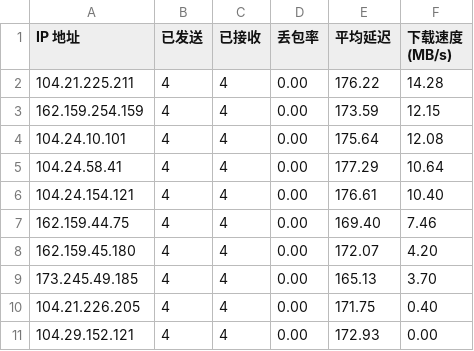
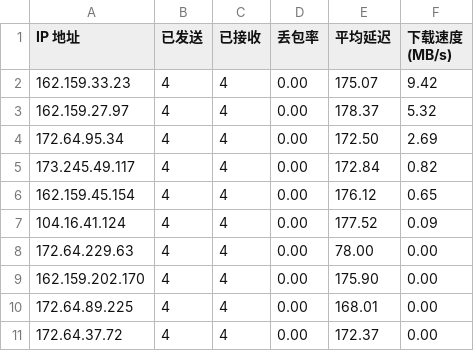
Before and after one commit to kumatt/WorkerVless2sub, a CSV file: result.csv, drawn as a sheet.

Commit message:
Update result.csv

```diff
--- a/result.csv
+++ b/result.csv
@@ -1,11 +1,11 @@
 IP 地址,已发送,已接收,丢包率,平均延迟,下载速度 (MB/s)
-104.21.225.211,4,4,0.00,176.22,14.28
-162.159.254.159,4,4,0.00,173.59,12.15
-104.24.10.101,4,4,0.00,175.64,12.08
-104.24.58.41,4,4,0.00,177.29,10.64
-104.24.154.121,4,4,0.00,176.61,10.40
-162.159.44.75,4,4,0.00,169.40,7.46
-162.159.45.180,4,4,0.00,172.07,4.20
-173.245.49.185,4,4,0.00,165.13,3.70
-104.21.226.205,4,4,0.00,171.75,0.40
-104.29.152.121,4,4,0.00,172.93,0.00
+162.159.33.23,4,4,0.00,175.07,9.42
+162.159.27.97,4,4,0.00,178.37,5.32
+172.64.95.34,4,4,0.00,172.50,2.69
+173.245.49.117,4,4,0.00,172.84,0.82
+162.159.45.154,4,4,0.00,176.12,0.65
+104.16.41.124,4,4,0.00,177.52,0.09
+172.64.229.63,4,4,0.00,78.00,0.00
+162.159.202.170,4,4,0.00,175.90,0.00
+172.64.89.225,4,4,0.00,168.01,0.00
+172.64.37.72,4,4,0.00,172.37,0.00
```
